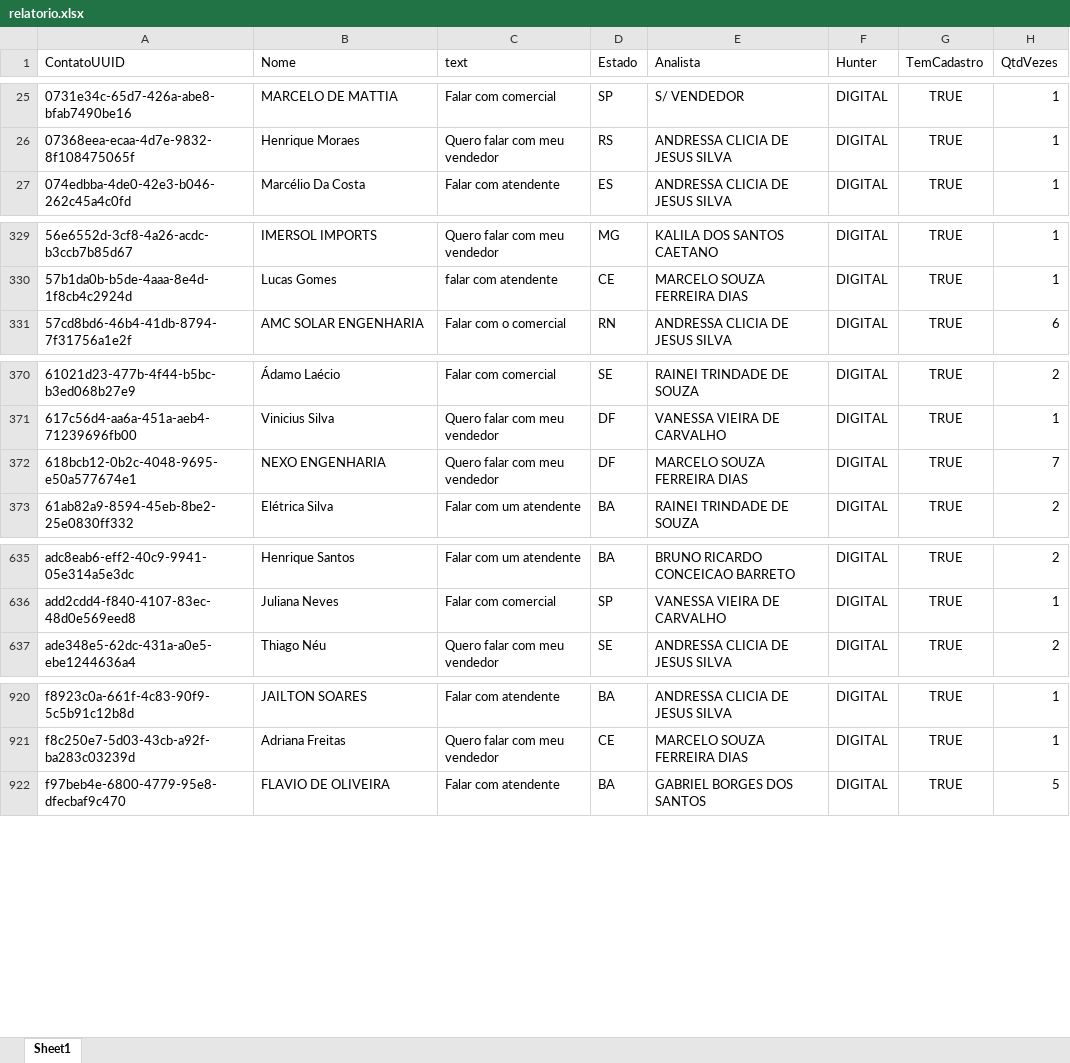
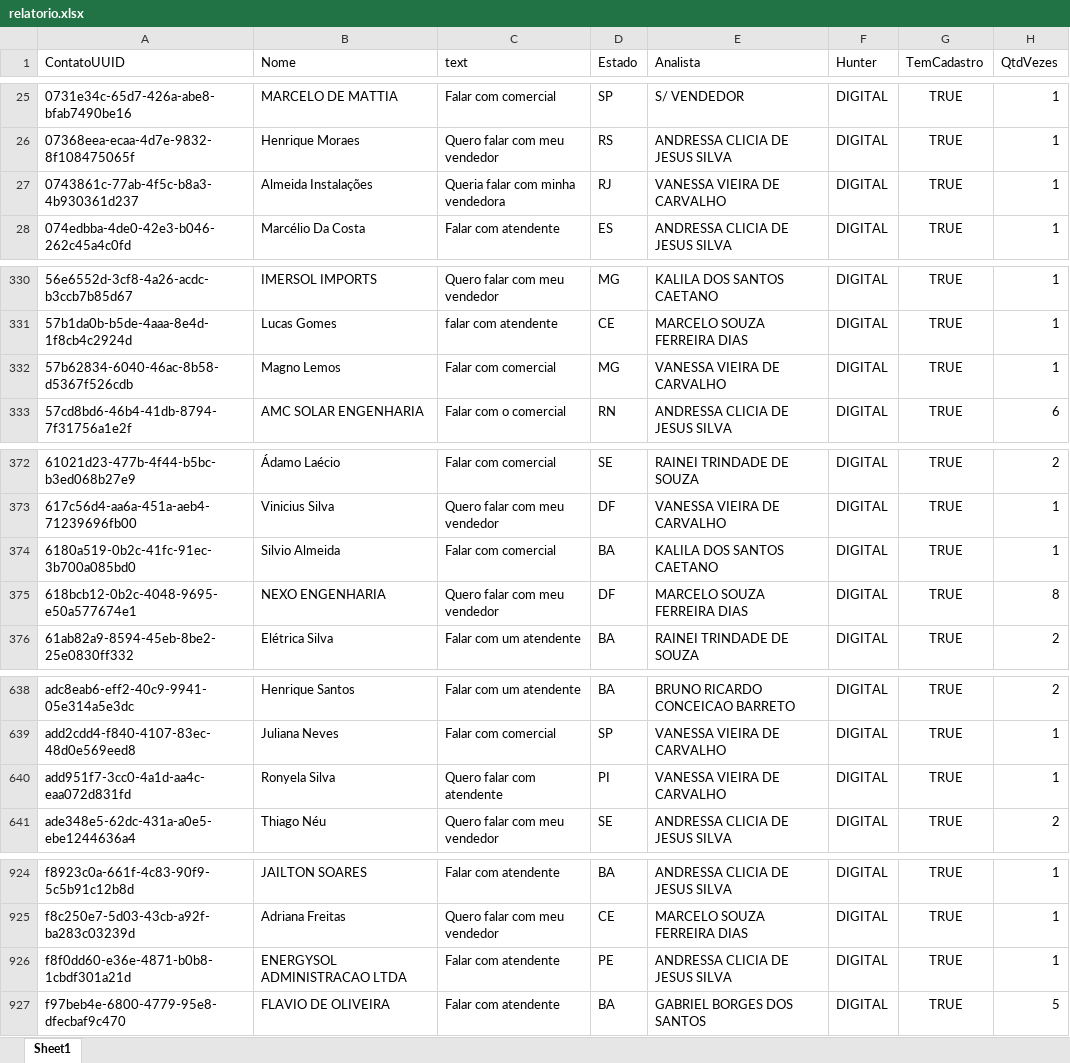
Before and after one commit to Marketing-Amara/weni-relatorio, an Excel workbook: output/relatorio.xlsx, sheet Sheet1, drawn as a sheet; only a part is shown, gaps mark what is left out; values as stored, in another font and other column widths than the file's, no borders; addresses are those after the commit; the diff covers the shown part only; the diff names each change by its address in the sheet, - before the commit and + after, or states it on an @@ line.

```diff
--- a/output/relatorio.xlsx (sheet Sheet1)
+++ b/output/relatorio.xlsx (sheet Sheet1)
+row 27: 0743861c-77ab-4f5c-b8a3-4b930361d237 | Almeida Instalações | Queria falar com minha vendedora | RJ | VANESSA VIEIRA DE CARVALHO | DIGITAL | TRUE | 1
+row 332: 57b62834-6040-46ac-8b58-d5367f526cdb | Magno Lemos | Falar com comercial | MG | VANESSA VIEIRA DE CARVALHO | DIGITAL | TRUE | 1
+row 374: 6180a519-0b2c-41fc-91ec-3b700a085bd0 | Silvio Almeida | Falar com comercial | BA | KALILA DOS SANTOS CAETANO | DIGITAL | TRUE | 1
-H375 (QtdVezes): 7
+H375 (QtdVezes): 8
+row 640: add951f7-3cc0-4a1d-aa4c-eaa072d831fd | Ronyela Silva | Quero falar com atendente | PI | VANESSA VIEIRA DE CARVALHO | DIGITAL | TRUE | 1
+row 926: f8f0dd60-e36e-4871-b0b8-1cbdf301a21d | ENERGYSOL ADMINISTRACAO LTDA | Falar com atendente | PE | ANDRESSA CLICIA DE JESUS SILVA | DIGITAL | TRUE | 1
```
Also changed, not shown: 9 edited cells elsewhere in this sheet.
